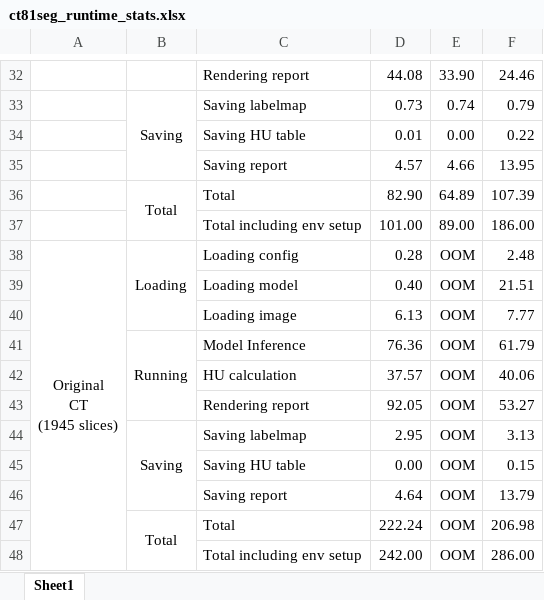
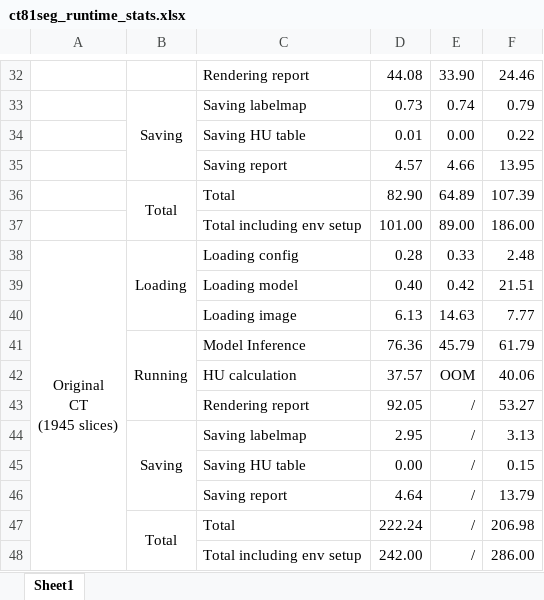
Before and after one commit to Kayaba-Akihiko/CT81SegApp, an Excel workbook: materials/ct81seg_runtime_stats.xlsx, sheet Sheet1, drawn as a sheet; only a part is shown, gaps mark what is left out; values as stored, in another font and other column widths than the file's, no borders; conditional formats not drawn; the diff names each change by its address in the sheet, - before the commit and + after, or states it on an @@ line.

```diff
--- a/materials/ct81seg_runtime_stats.xlsx (sheet Sheet1)
+++ b/materials/ct81seg_runtime_stats.xlsx (sheet Sheet1)
-E38: OOM
+E38: 0.33
-E39: OOM
+E39: 0.42
-E40: OOM
+E40: 14.63
-E41: OOM
+E41: 45.79
-E43:E48: OOM
+E43:E48: /
```
Also changed, not shown: 2 other files.
